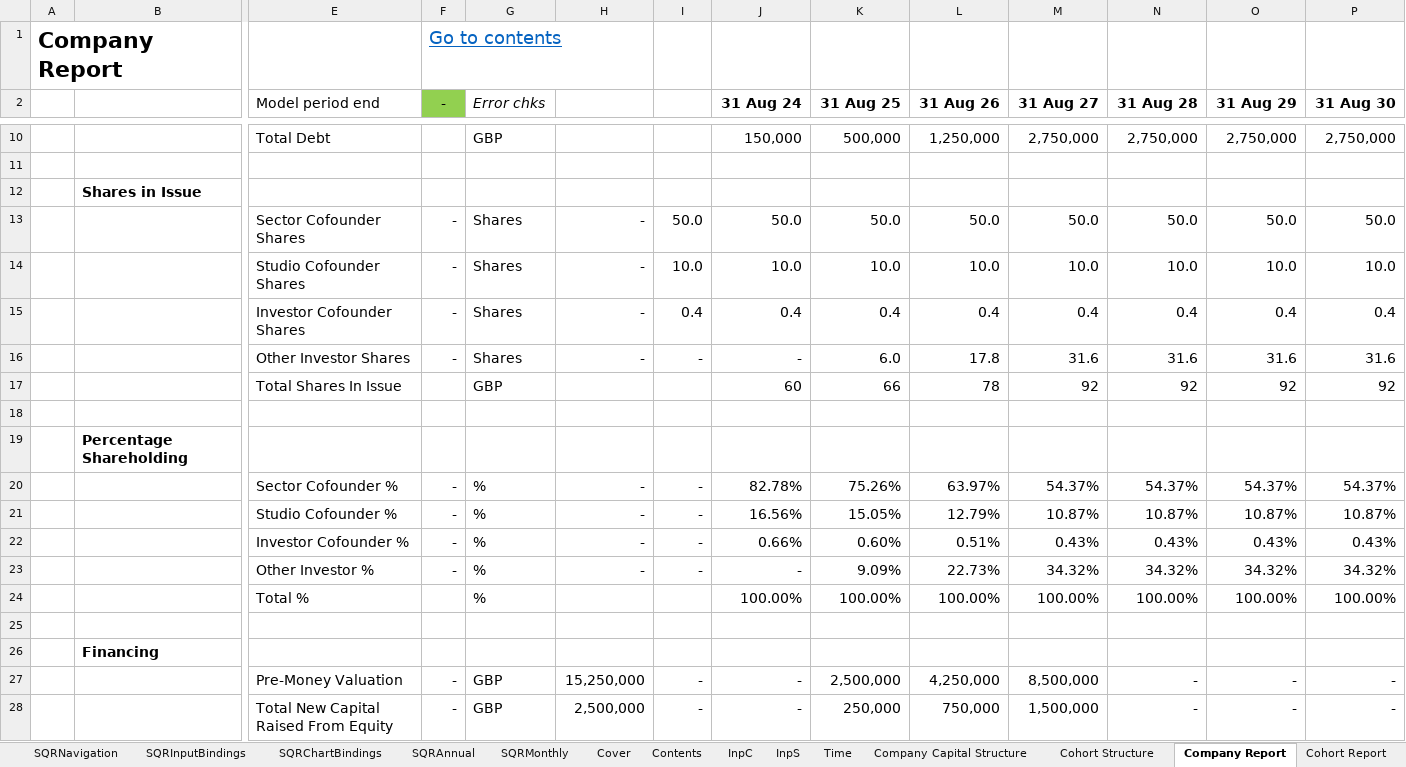
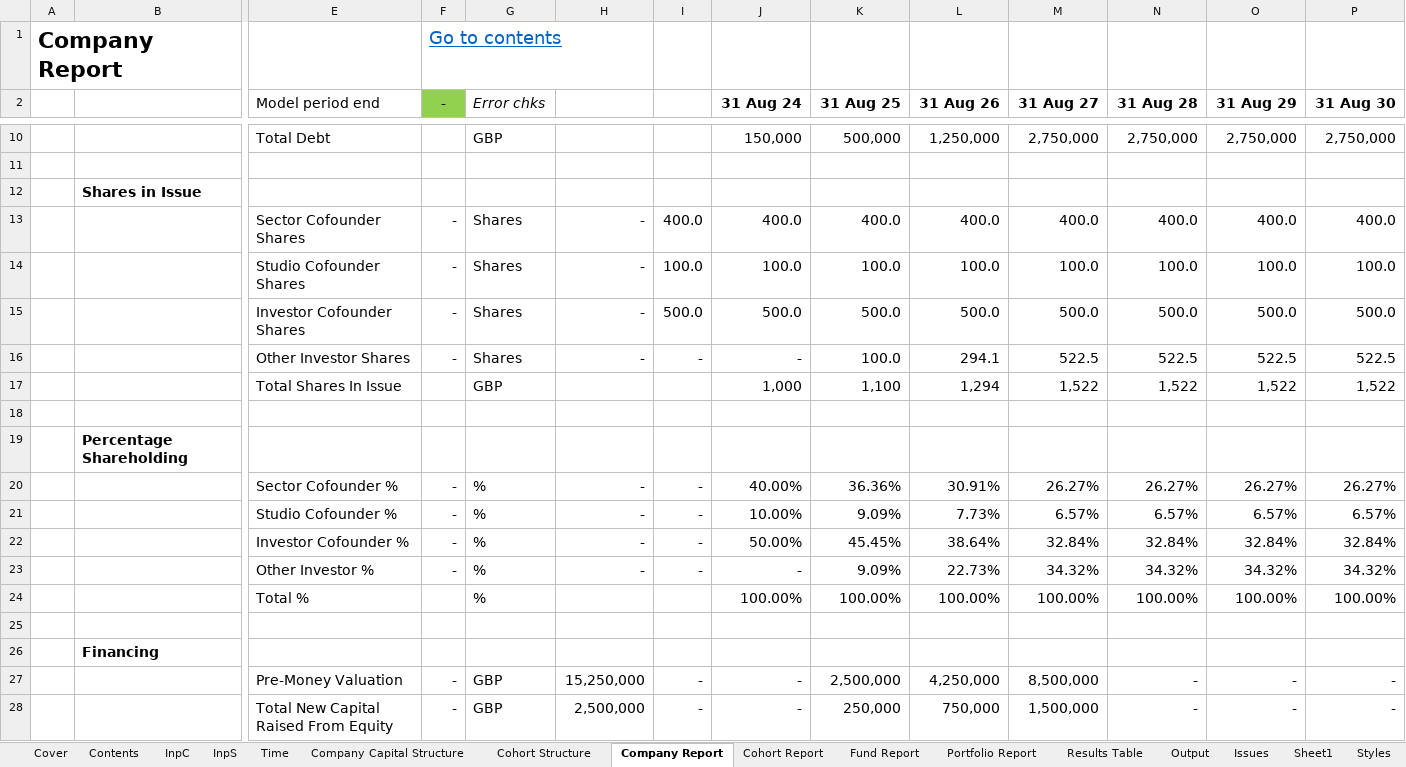
Before and after one commit to AndyDavo/Financial-Models, an Excel workbook: NP3/NP3.xlsx, sheet Company Report, drawn as a sheet; only a part is shown, gaps mark what is left out; values as stored, in another font and other column widths than the file's, no borders; conditional formats not drawn; removed rows and columns are numbered as before the commit, all else as after; rows hold the shown columns only; the diff covers the shown part only; the diff names each change by its address in the sheet, - before the commit and + after, or states it on an @@ line.

```diff
--- a/NP3/NP3.xlsx (sheet Company Report)
+++ b/NP3/NP3.xlsx (sheet Company Report)
-sheet tab: SQRNavigation
-sheet tab: SQRInputBindings
-sheet tab: SQRChartBindings
-sheet tab: SQRAnnual
-sheet tab: SQRMonthly
-row 13:  |  | Sector Cofounder Shares | - | Shares | - | 50.0 | 50.0 | 50.0 | 50.0 | 50.0 | 50.0 | 50.0 | 50.0
-row 14:  |  | Studio Cofounder Shares | - | Shares | - | 10.0 | 10.0 | 10.0 | 10.0 | 10.0 | 10.0 | 10.0 | 10.0
-row 15:  |  | Investor Cofounder Shares | - | Shares | - | 0.4 | 0.4 | 0.4 | 0.4 | 0.4 | 0.4 | 0.4 | 0.4
-row 16:  |  | Other Investor Shares | - | Shares | - | - | - | 6.0 | 17.8 | 31.6 | 31.6 | 31.6 | 31.6
-row 17:  |  | Total Shares In Issue |  | GBP |  |  | 60 | 66 | 78 | 92 | 92 | 92 | 92
+row 13:  |  | Sector Cofounder Shares | - | Shares | - | 400.0 | 400.0 | 400.0 | 400.0 | 400.0 | 400.0 | 400.0 | 400.0
+row 14:  |  | Studio Cofounder Shares | - | Shares | - | 100.0 | 100.0 | 100.0 | 100.0 | 100.0 | 100.0 | 100.0 | 100.0
+row 15:  |  | Investor Cofounder Shares | - | Shares | - | 500.0 | 500.0 | 500.0 | 500.0 | 500.0 | 500.0 | 500.0 | 500.0
+row 16:  |  | Other Investor Shares | - | Shares | - | - | - | 100.0 | 294.1 | 522.5 | 522.5 | 522.5 | 522.5
+row 17:  |  | Total Shares In Issue |  | GBP |  |  | 1,000 | 1,100 | 1,294 | 1,522 | 1,522 | 1,522 | 1,522
-row 20:  |  | Sector Cofounder % | - | % | - | - | 82.78% | 75.26% | 63.97% | 54.37% | 54.37% | 54.37% | 54.37%
-row 21:  |  | Studio Cofounder % | - | % | - | - | 16.56% | 15.05% | 12.79% | 10.87% | 10.87% | 10.87% | 10.87%
-row 22:  |  | Investor Cofounder % | - | % | - | - | 0.66% | 0.60% | 0.51% | 0.43% | 0.43% | 0.43% | 0.43%
+row 20:  |  | Sector Cofounder % | - | % | - | - | 40.00% | 36.36% | 30.91% | 26.27% | 26.27% | 26.27% | 26.27%
+row 21:  |  | Studio Cofounder % | - | % | - | - | 10.00% | 9.09% | 7.73% | 6.57% | 6.57% | 6.57% | 6.57%
+row 22:  |  | Investor Cofounder % | - | % | - | - | 50.00% | 45.45% | 38.64% | 32.84% | 32.84% | 32.84% | 32.84%
```
Also changed, not shown: 7 added rows, 7 removed rows and 2 edited cells elsewhere in this sheet, sheet Company Capital Structure, sheet Cohort Structure, sheet Cohort Report, sheet InpC, sheet Output, formulas that keep their value, 8 other files.
